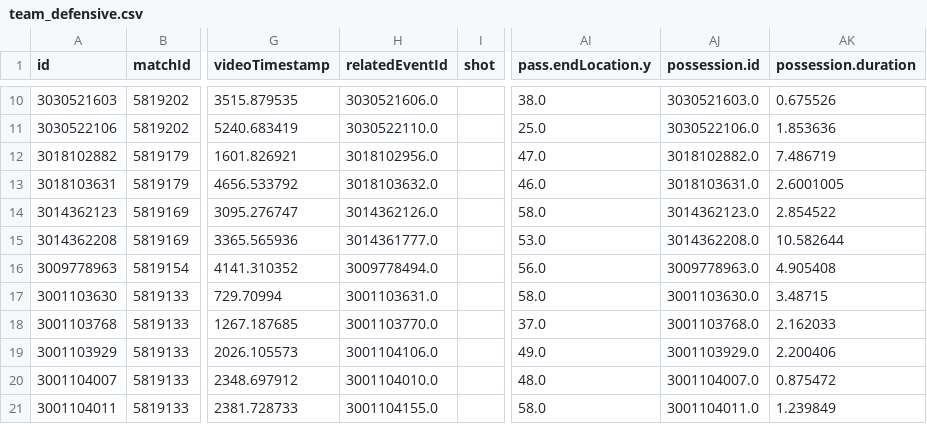
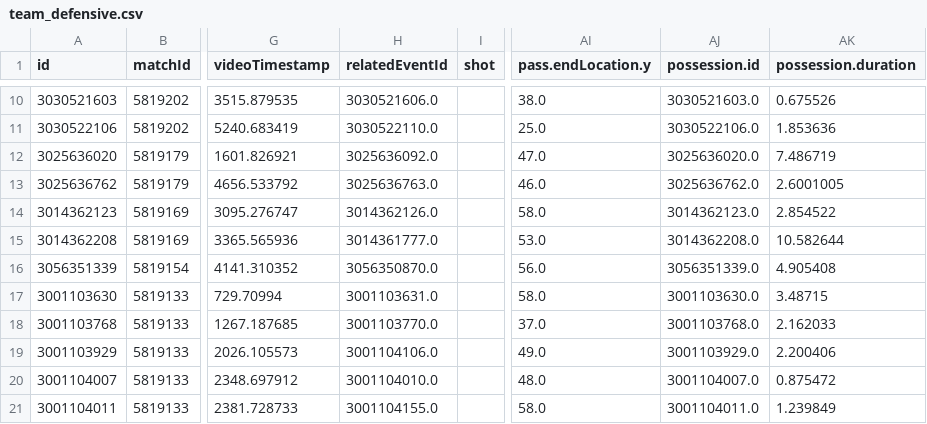
Before and after one commit to JoelScarinius/j-sodra, a CSV file: reports/corners/data/team_defensive.csv, drawn as a sheet; only a part is shown, gaps mark what is left out; the diff names each change by its address in the sheet, - before the commit and + after, or states it on an @@ line.

```diff
--- a/reports/corners/data/team_defensive.csv
+++ b/reports/corners/data/team_defensive.csv
-A12 (id): 3018102882
+A12 (id): 3025636020
-H12 (relatedEventId): 3018102956.0
+H12 (relatedEventId): 3025636092.0
-AJ12 (possession.id): 3018102882.0
+AJ12 (possession.id): 3025636020.0
-A13 (id): 3018103631
+A13 (id): 3025636762
-H13 (relatedEventId): 3018103632.0
+H13 (relatedEventId): 3025636763.0
-AJ13 (possession.id): 3018103631.0
+AJ13 (possession.id): 3025636762.0
-A16 (id): 3009778963
+A16 (id): 3056351339
-H16 (relatedEventId): 3009778494.0
+H16 (relatedEventId): 3056350870.0
-AJ16 (possession.id): 3009778963.0
+AJ16 (possession.id): 3056351339.0
```
Also changed, not shown: reports/corners/data/next_opponent_defensive.csv, reports/corners/data/team_offensive.csv, 32 other files.
